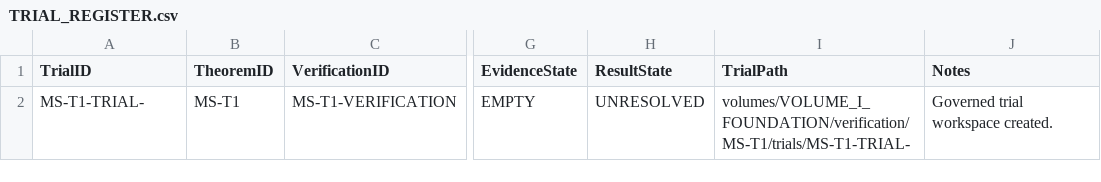
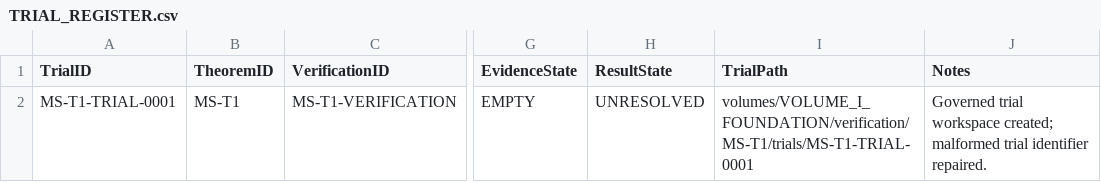
Before and after one commit to ORYNTH-systems/morning-star, a CSV file: volumes/VOLUME_I_FOUNDATION/verification/MS-T1/TRIAL_REGISTER.csv, drawn as a sheet; only a part is shown, gaps mark what is left out; the diff names each change by its address in the sheet, - before the commit and + after, or states it on an @@ line.

Commit message:
Repair MS-T1 trial identifier and active trial metadata

```diff
--- a/volumes/VOLUME_I_FOUNDATION/verification/MS-T1/TRIAL_REGISTER.csv
+++ b/volumes/VOLUME_I_FOUNDATION/verification/MS-T1/TRIAL_REGISTER.csv
-A2 (TrialID): MS-T1-TRIAL-
+A2 (TrialID): MS-T1-TRIAL-0001
-I2 (TrialPath): volumes/VOLUME_I_FOUNDATION/verification/MS-T1/trials/MS-T1-TRIAL-
+I2 (TrialPath): volumes/VOLUME_I_FOUNDATION/verification/MS-T1/trials/MS-T1-TRIAL-0001
-J2 (Notes): …trial workspace created.
+J2 (Notes): …trial workspace created; malformed trial identifier repaired.
```
Also changed, not shown: 8 other files.
